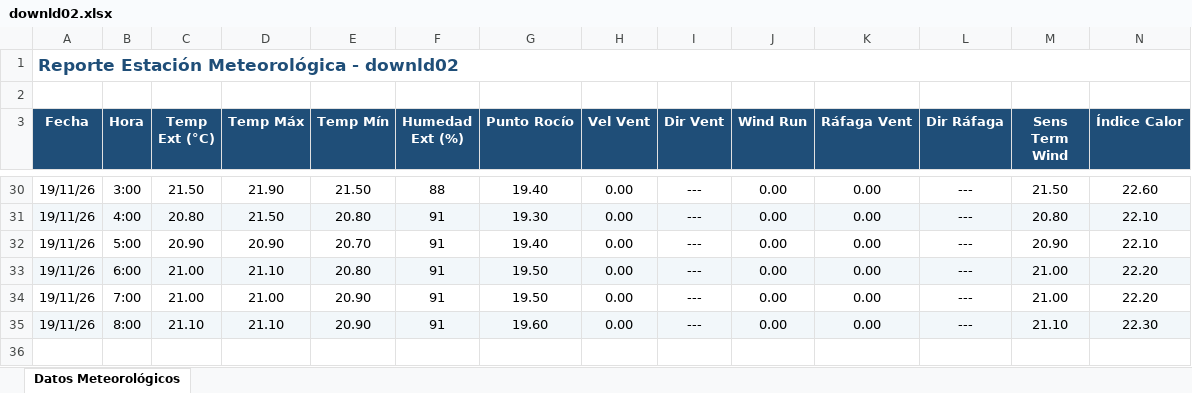
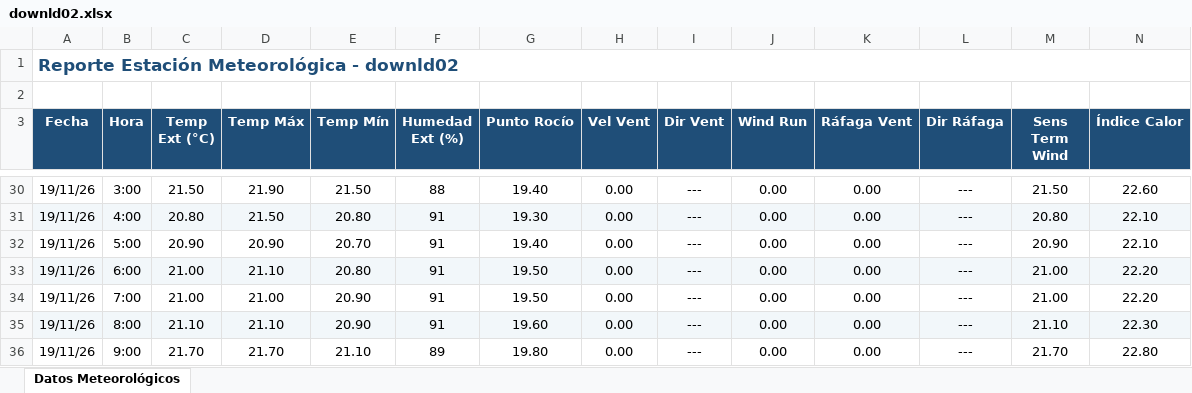
Before and after one commit to intasalta/ema_elgalpon, an Excel workbook: downld02.xlsx, sheet Datos Meteorológicos, drawn as a sheet; only a part is shown, gaps mark what is left out; values as stored, in another font and other column widths than the file's, no borders; rows hold the shown columns only; the diff names each change by its address in the sheet, - before the commit and + after, or states it on an @@ line.

```diff
--- a/downld02.xlsx (sheet Datos Meteorológicos)
+++ b/downld02.xlsx (sheet Datos Meteorológicos)
+row 36: 19/11/26 | 9:00 | 21.70 | 21.70 | 21.10 | 89 | 19.80 | 0.00 | --- | 0.00 | 0.00 | --- | 21.70 | 22.80
```
Also changed, not shown: downld08.xlsx, 2 other files.
